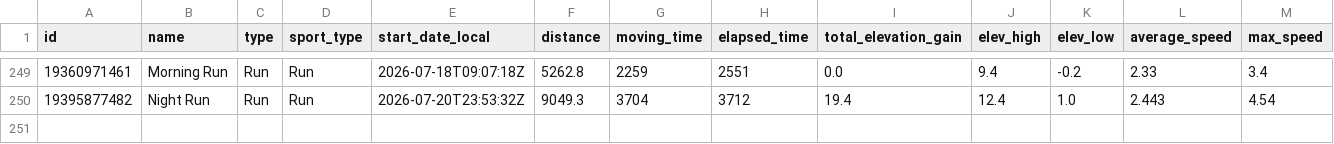
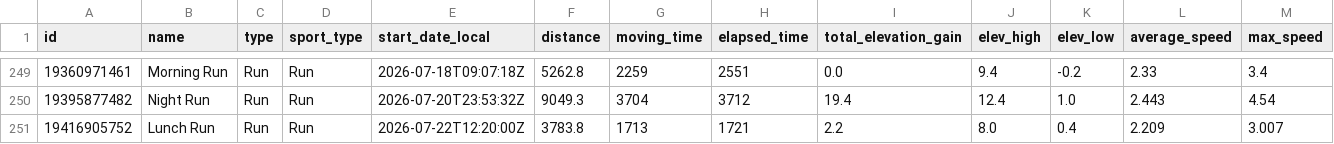
Before and after one commit to Swithington/beccy-strava, a CSV file: strava_activities.csv, drawn as a sheet; only a part is shown, gaps mark what is left out; rows hold the shown columns only; the diff names each change by its address in the sheet, - before the commit and + after, or states it on an @@ line.

```diff
--- a/strava_activities.csv
+++ b/strava_activities.csv
+row 251: 19416905752 | Lunch Run | Run | Run | 2026-07-22T12:20:00Z | 3783.8 | 1713 | 1721 | 2.2 | 8.0 | 0.4 | 2.209 | 3.007
```
Also changed, not shown: 2 other files.
